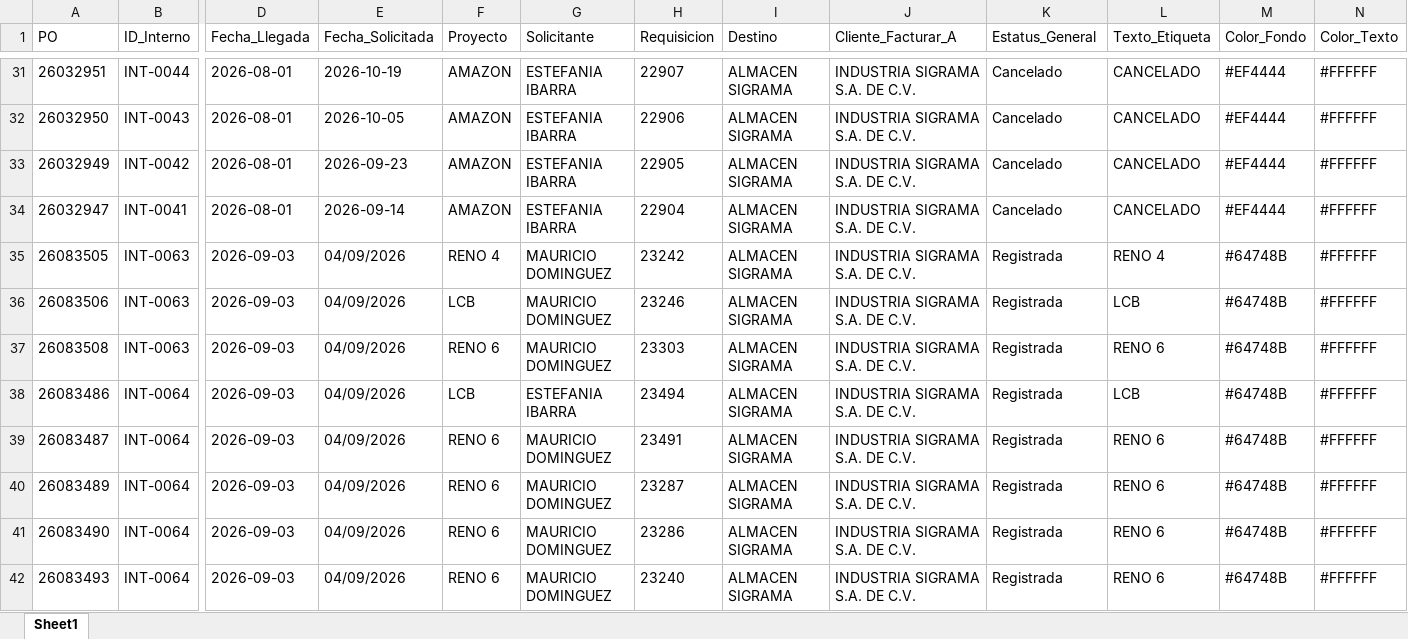
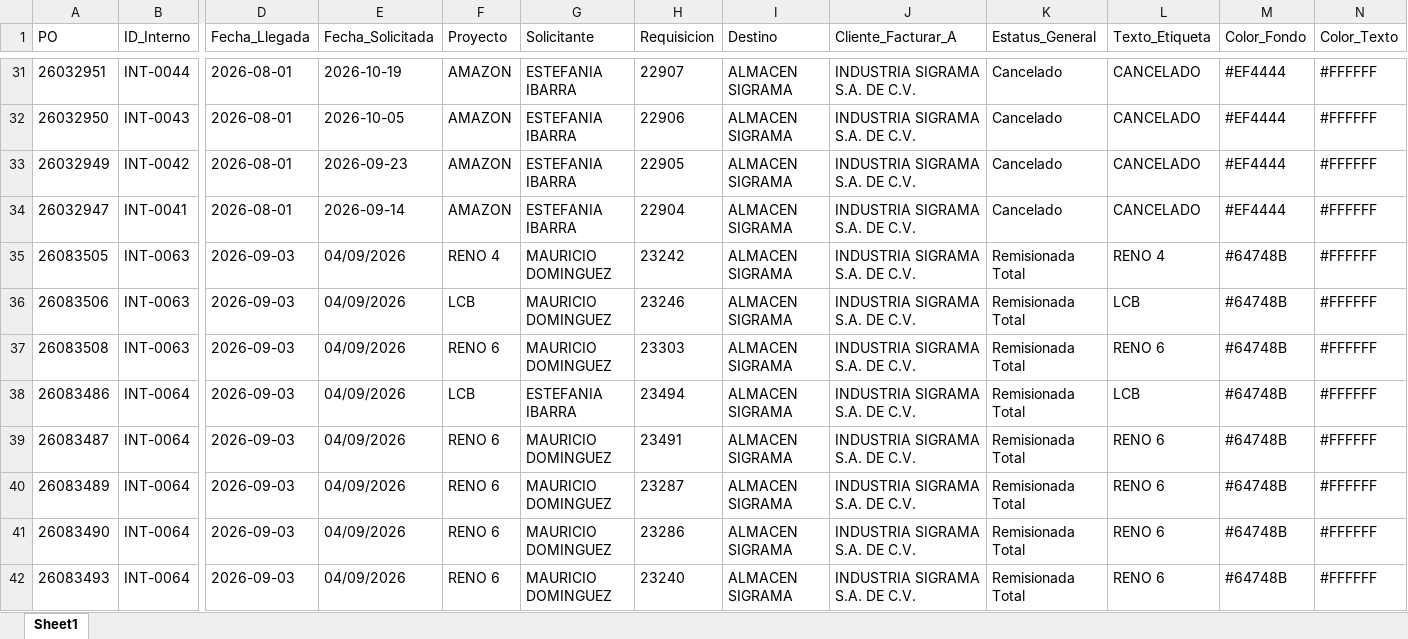
Before and after one commit to jesusalbertomoraleslopez-byte/sigrama_po_tracker, an Excel workbook: data/BD_POs_Cabecera.xlsx, sheet Sheet1, drawn as a sheet; only a part is shown, gaps mark what is left out; values as stored, in another font and other column widths than the file's, no borders; the diff covers the shown part only; the diff names each change by its address in the sheet, - before the commit and + after, or states it on an @@ line.

```diff
--- a/data/BD_POs_Cabecera.xlsx (sheet Sheet1)
+++ b/data/BD_POs_Cabecera.xlsx (sheet Sheet1)
-K35:K42 (Estatus_General): Registrada
+K35:K42 (Estatus_General): Remisionada Total
```
Also changed, not shown: 17 edited cells elsewhere in this sheet, data/BD_POs_Partidas_Detalladas.xlsx, data/BD_Requerimientos_POs.xlsx, 3 other files.
